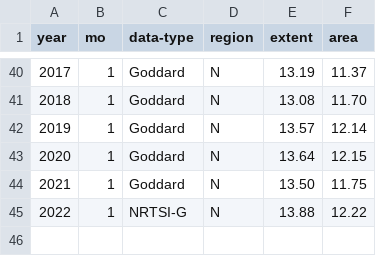
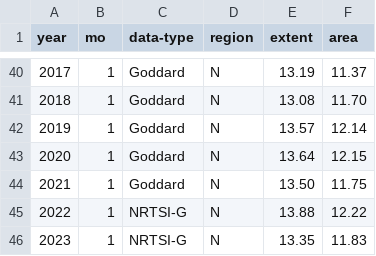
Before and after one commit to carbonbrief/sea-ice-data, a CSV file: source/extent-north/N_01_extent_v3.0.csv, drawn as a sheet; only a part is shown, gaps mark what is left out.

```diff
--- a/source/extent-north/N_01_extent_v3.0.csv
+++ b/source/extent-north/N_01_extent_v3.0.csv
@@ -45 +45,2 @@ year, mo,    data-type, region, extent,   area
 2022,  1,      NRTSI-G,      N,  13.88,  12.22
+2023,  1,      NRTSI-G,      N,  13.35,  11.83
```
Also changed, not shown: processed/north-extent.csv, processed/north-volume.csv, 7 other files.
